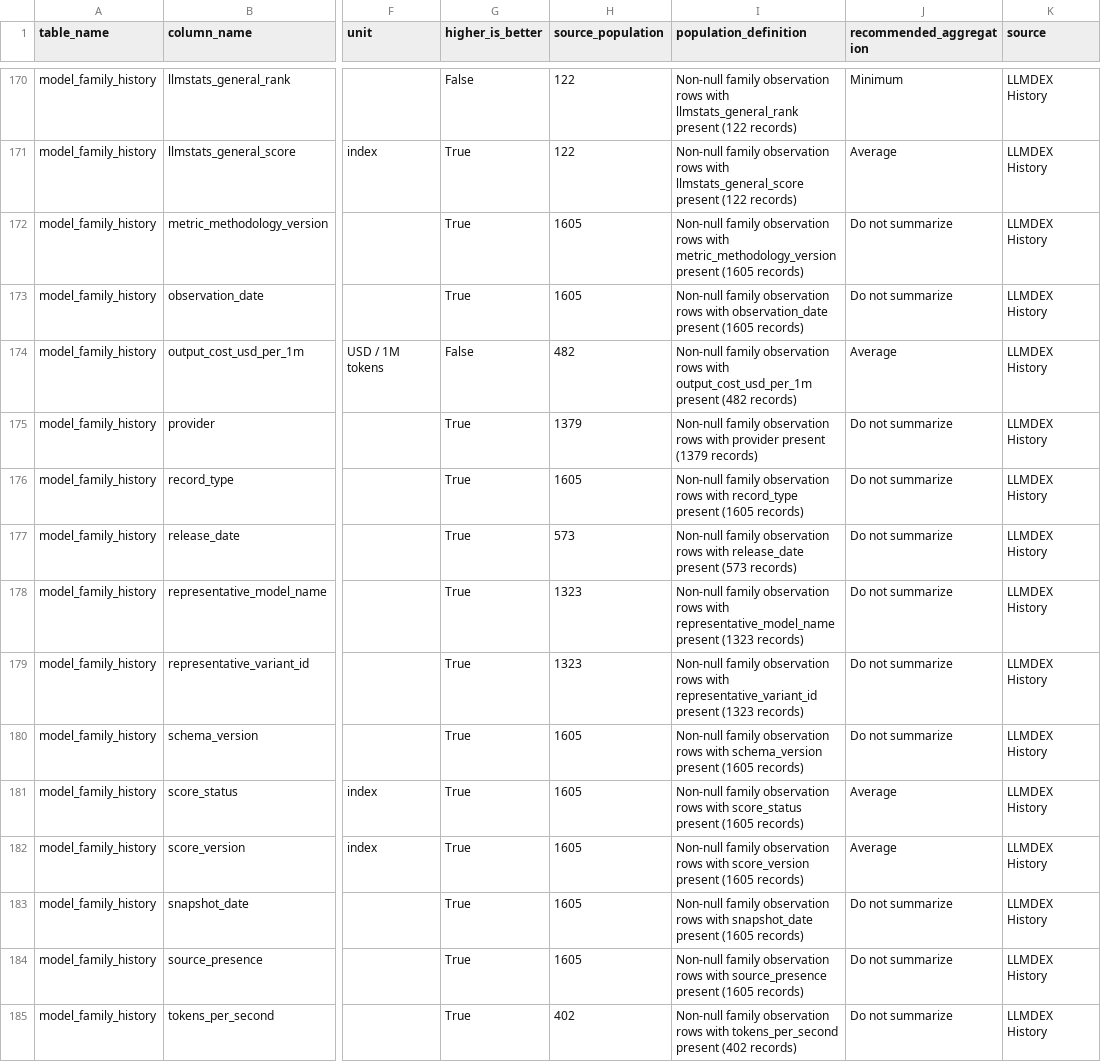
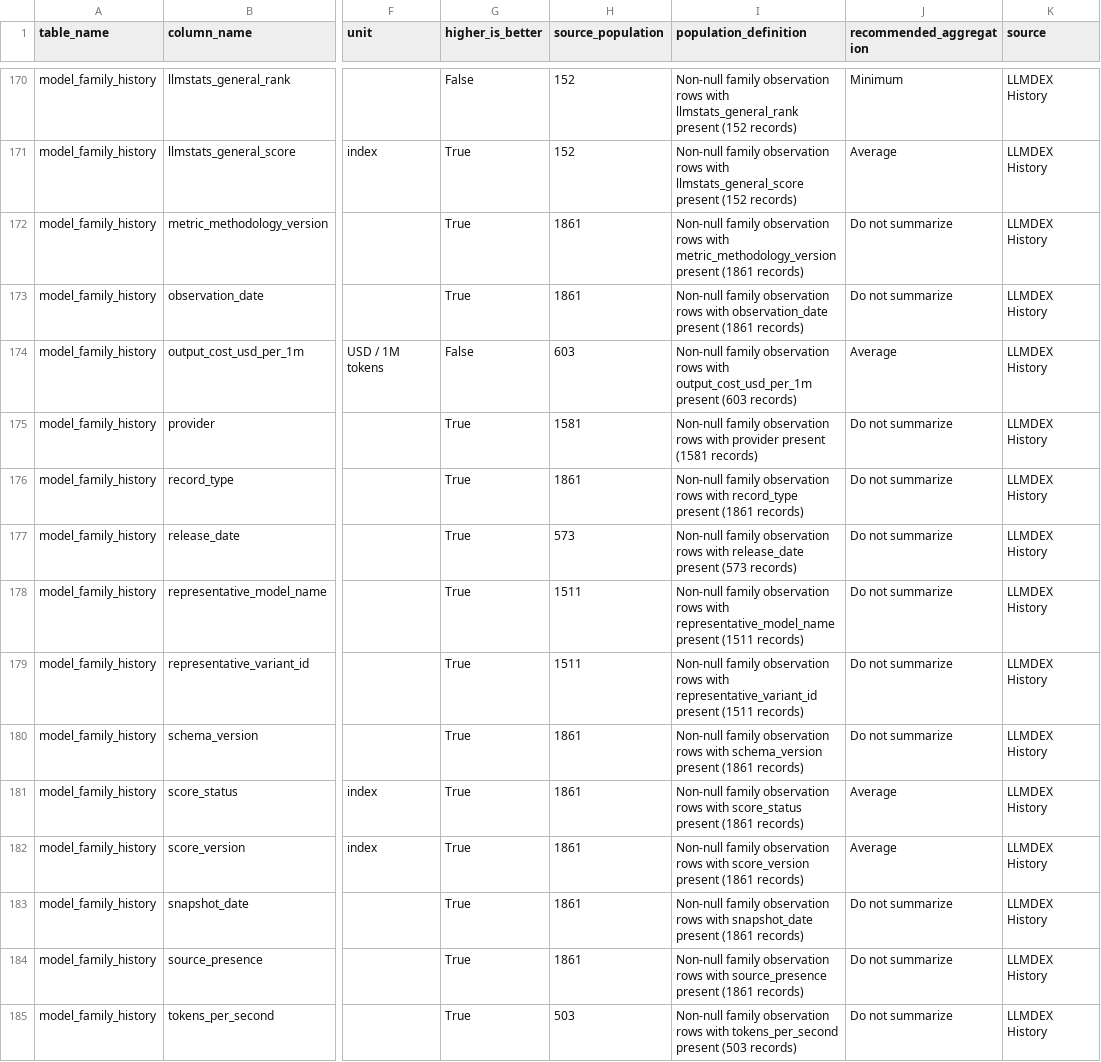
Before and after one commit to ArnavMurdande/LLMDEX, a CSV file: data/powerbi/v1/data_dictionary.csv, drawn as a sheet; only a part is shown, gaps mark what is left out; the diff covers the shown part only; the diff names each change by its address in the sheet, - before the commit and + after, or states it on an @@ line.

```diff
--- a/data/powerbi/v1/data_dictionary.csv
+++ b/data/powerbi/v1/data_dictionary.csv
-H170:H171 (source_population): 122
+H170:H171 (source_population): 152
-I170 (population_definition): …llmstats_general_rank present (122 records)
+I170 (population_definition): …llmstats_general_rank present (152 records)
-I171 (population_definition): …llmstats_general_score present (122 records)
+I171 (population_definition): …llmstats_general_score present (152 records)
-H172:H173 (source_population): 1605
+H172:H173 (source_population): 1861
-I172 (population_definition): …metric_methodology_version present (1605 records)
+I172 (population_definition): …metric_methodology_version present (1861 records)
-I173 (population_definition): …observation_date present (1605 records)
+I173 (population_definition): …observation_date present (1861 records)
-H174 (source_population): 482
+H174 (source_population): 603
-I174 (population_definition): …output_cost_usd_per_1m present (482 records)
+I174 (population_definition): …output_cost_usd_per_1m present (603 records)
-H175 (source_population): 1379
+H175 (source_population): 1581
-I175 (population_definition): …provider present (1379 records)
+I175 (population_definition): …provider present (1581 records)
-H176 (source_population): 1605
+H176 (source_population): 1861
-I176 (population_definition): …record_type present (1605 records)
+I176 (population_definition): …record_type present (1861 records)
-H178:H179 (source_population): 1323
+H178:H179 (source_population): 1511
-I178 (population_definition): …representative_model_name present (1323 records)
+I178 (population_definition): …representative_model_name present (1511 records)
-I179 (population_definition): …representative_variant_id present (1323 records)
+I179 (population_definition): …representative_variant_id present (1511 records)
-H180:H184 (source_population): 1605
+H180:H184 (source_population): 1861
-I180 (population_definition): …schema_version present (1605 records)
+I180 (population_definition): …schema_version present (1861 records)
-I181 (population_definition): …score_status present (1605 records)
+I181 (population_definition): …score_status present (1861 records)
-I182 (population_definition): …score_version present (1605 records)
+I182 (population_definition): …score_version present (1861 records)
-I183 (population_definition): …snapshot_date present (1605 records)
+I183 (population_definition): …snapshot_date present (1861 records)
-I184 (population_definition): …source_presence present (1605 records)
+I184 (population_definition): …source_presence present (1861 records)
-H185 (source_population): 402
+H185 (source_population): 503
-I185 (population_definition): …tokens_per_second present (402 records)
+I185 (population_definition): …tokens_per_second present (503 records)
```
Also changed, not shown: 36 edited cells elsewhere in this file, data/cleaned/artificial_analysis/latest.csv, data/cleaned/latest.csv, 24 other files.
